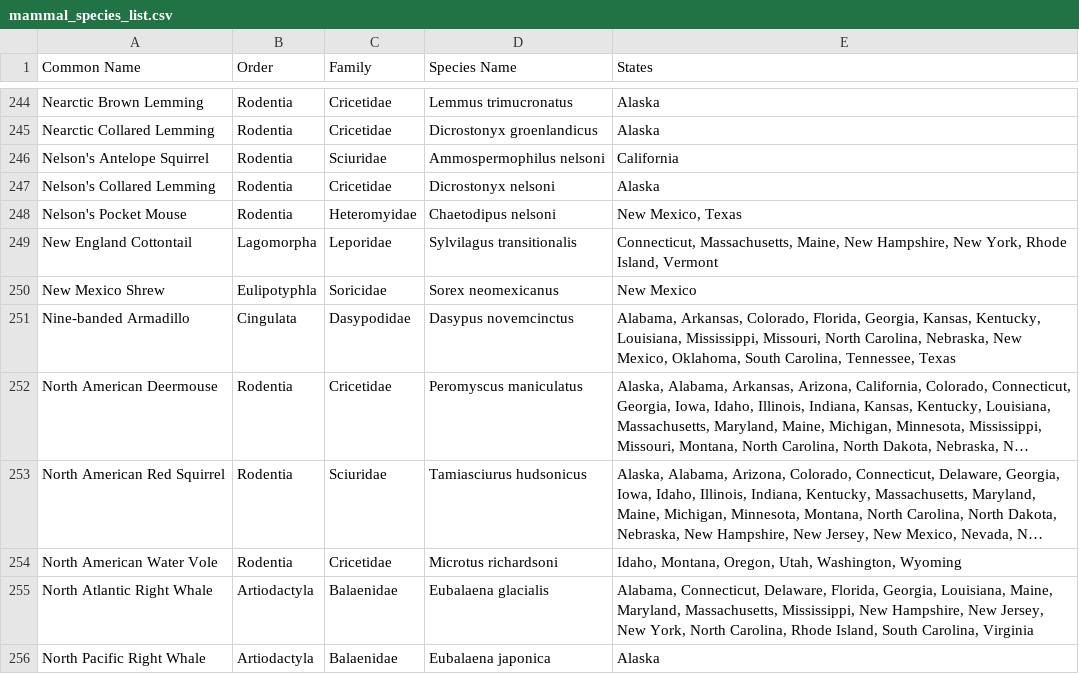
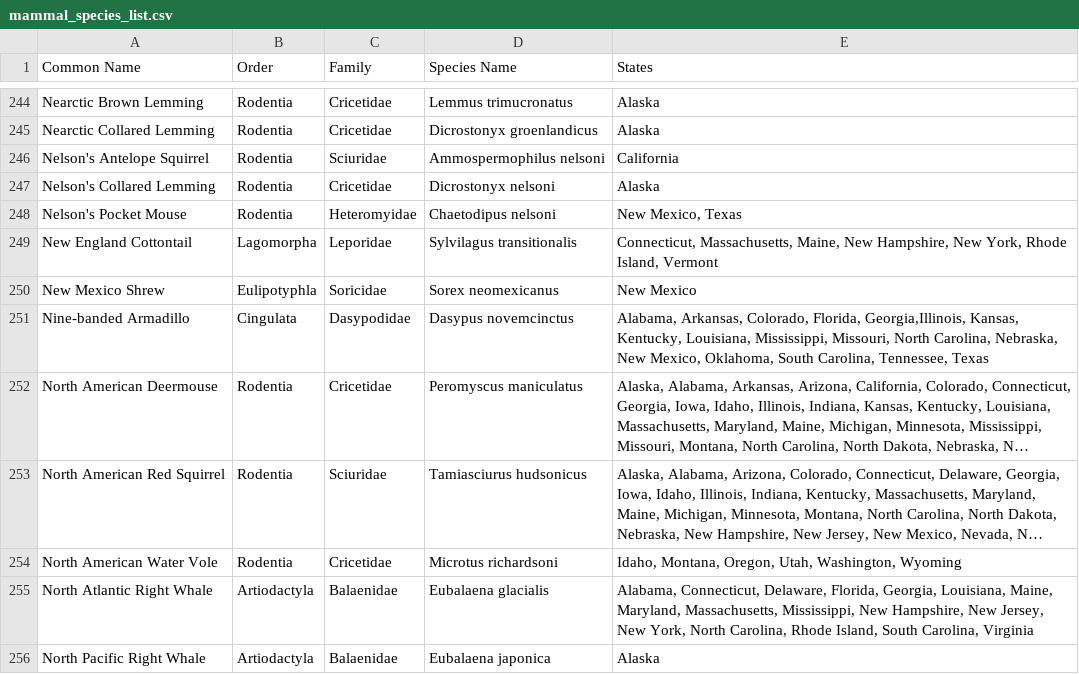
Before and after one commit to BrentPease1/CamTracker, a CSV file: Data/mammal_species_list.csv, drawn as a sheet; only a part is shown, gaps mark what is left out; long unchanged cells end in …; the diff names each change by its address in the sheet, - before the commit and + after, or states it on an @@ line.

Commit message:
added illinois to armadillo

```diff
--- a/Data/mammal_species_list.csv
+++ b/Data/mammal_species_list.csv
-E251 (States): …Colorado, Florida, Georgia, Kansas, Kentucky,…
+E251 (States): …Colorado, Florida, Georgia,Illinois, Kansas, Kentucky,…
```
